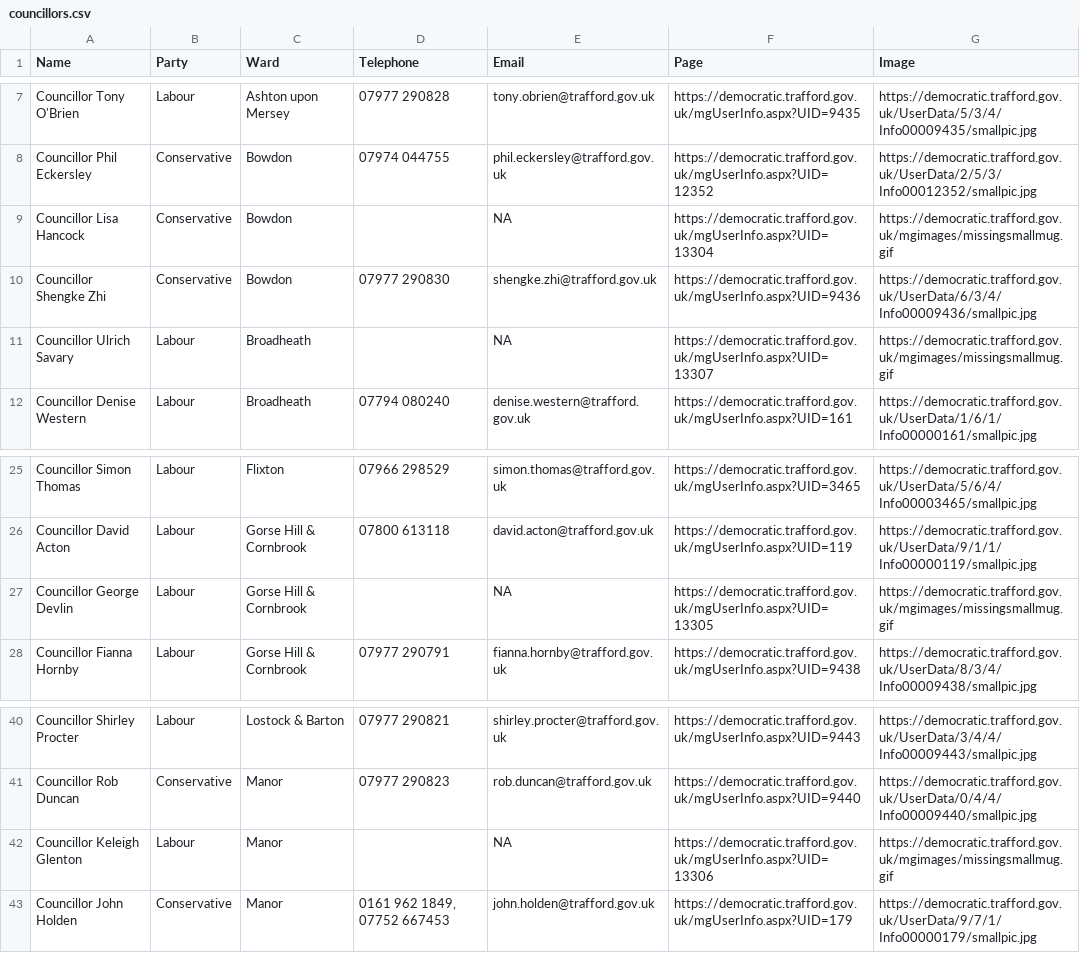
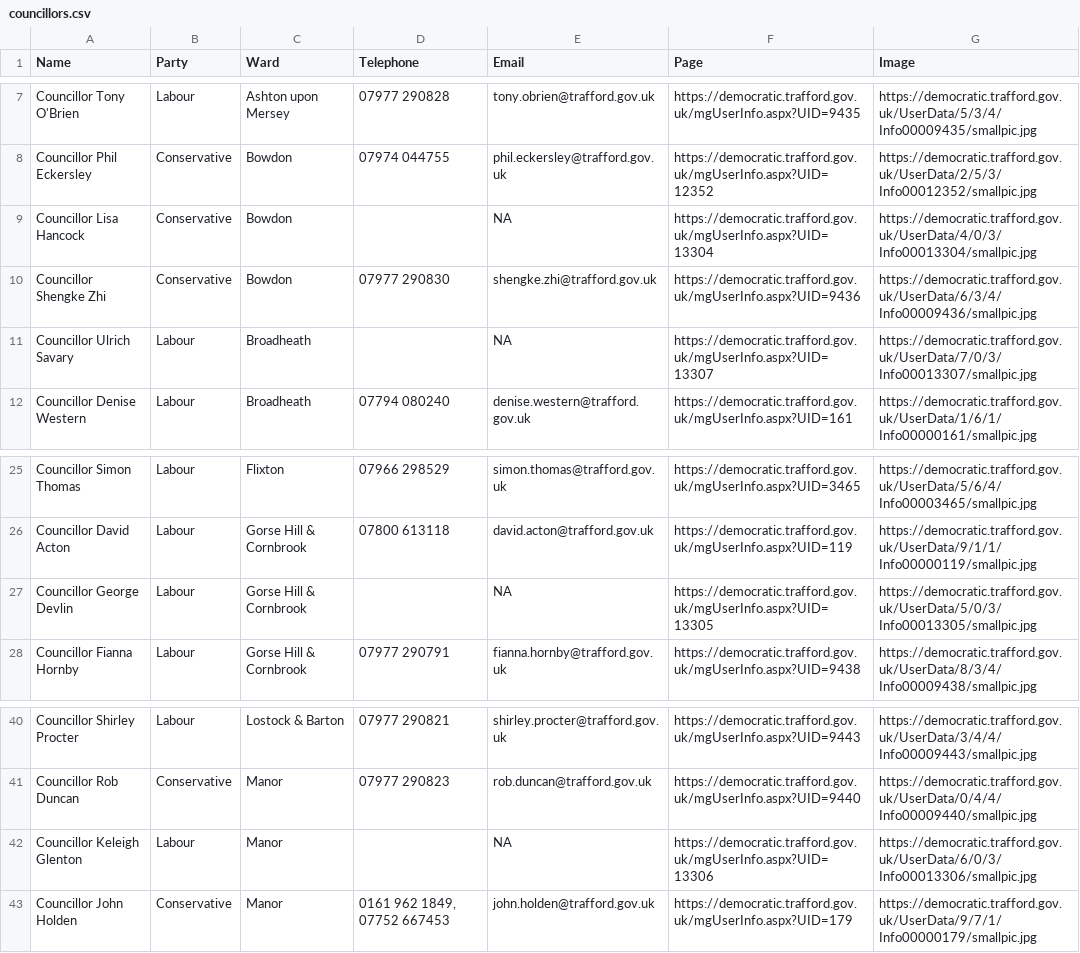
Before and after one commit to traffordDataLab/councillors, a CSV file: councillors.csv, drawn as a sheet; only a part is shown, gaps mark what is left out.

Commit message:
Added missing photos of new councillors and updated map date in attribution.

```diff
--- a/councillors.csv
+++ b/councillors.csv
@@ -8,5 +8,5 @@ Councillor Tony O'Brien,Labour,Ashton upon Mersey,07977 290828,tony.obrien@traff
 Councillor Phil Eckersley,Conservative,Bowdon,07974 044755,phil.eckersley@trafford.gov.uk,https://democratic.trafford.gov.uk/mgUserInfo.aspx?UID=12352,https://democratic.trafford.gov.uk/UserData/2/5/3/Info00012352/smallpic.jpg
-Councillor Lisa Hancock,Conservative,Bowdon,,NA,https://democratic.trafford.gov.uk/mgUserInfo.aspx?UID=13304,https://democratic.trafford.gov.uk/mgimages/missingsmallmug.gif
+Councillor Lisa Hancock,Conservative,Bowdon,,NA,https://democratic.trafford.gov.uk/mgUserInfo.aspx?UID=13304,https://democratic.trafford.gov.uk/UserData/4/0/3/Info00013304/smallpic.jpg
 Councillor Shengke Zhi,Conservative,Bowdon,07977 290830,shengke.zhi@trafford.gov.uk,https://democratic.trafford.gov.uk/mgUserInfo.aspx?UID=9436,https://democratic.trafford.gov.uk/UserData/6/3/4/Info00009436/smallpic.jpg
-Councillor Ulrich Savary,Labour,Broadheath,,NA,https://democratic.trafford.gov.uk/mgUserInfo.aspx?UID=13307,https://democratic.trafford.gov.uk/mgimages/missingsmallmug.gif
+Councillor Ulrich Savary,Labour,Broadheath,,NA,https://democratic.trafford.gov.uk/mgUserInfo.aspx?UID=13307,https://democratic.trafford.gov.uk/UserData/7/0/3/Info00013307/smallpic.jpg
 Councillor Denise Western,Labour,Broadheath,07794 080240,denise.western@trafford.gov.uk,https://democratic.trafford.gov.uk/mgUserInfo.aspx?UID=161,https://democratic.trafford.gov.uk/UserData/1/6/1/Info00000161/smallpic.jpg
@@ -26,3 +26,3 @@ Councillor Simon Thomas,Labour,Flixton,07966 298529,simon.thomas@trafford.gov.uk
 Councillor David Acton,Labour,Gorse Hill & Cornbrook,07800 613118,david.acton@trafford.gov.uk,https://democratic.trafford.gov.uk/mgUserInfo.aspx?UID=119,https://democratic.trafford.gov.uk/UserData/9/1/1/Info00000119/smallpic.jpg
-Councillor George Devlin,Labour,Gorse Hill & Cornbrook,,NA,https://democratic.trafford.gov.uk/mgUserInfo.aspx?UID=13305,https://democratic.trafford.gov.uk/mgimages/missingsmallmug.gif
+Councillor George Devlin,Labour,Gorse Hill & Cornbrook,,NA,https://democratic.trafford.gov.uk/mgUserInfo.aspx?UID=13305,https://democratic.trafford.gov.uk/UserData/5/0/3/Info00013305/smallpic.jpg
 Councillor Fianna Hornby,Labour,Gorse Hill & Cornbrook,07977 290791,fianna.hornby@trafford.gov.uk,https://democratic.trafford.gov.uk/mgUserInfo.aspx?UID=9438,https://democratic.trafford.gov.uk/UserData/8/3/4/Info00009438/smallpic.jpg
@@ -41,3 +41,3 @@ Councillor Shirley Procter,Labour,Lostock & Barton,07977 290821,shirley.procter@
 Councillor Rob Duncan,Conservative,Manor,07977 290823,rob.duncan@trafford.gov.uk,https://democratic.trafford.gov.uk/mgUserInfo.aspx?UID=9440,https://democratic.trafford.gov.uk/UserData/0/4/4/Info00009440/smallpic.jpg
-Councillor Keleigh Glenton,Labour,Manor,,NA,https://democratic.trafford.gov.uk/mgUserInfo.aspx?UID=13306,https://democratic.trafford.gov.uk/mgimages/missingsmallmug.gif
+Councillor Keleigh Glenton,Labour,Manor,,NA,https://democratic.trafford.gov.uk/mgUserInfo.aspx?UID=13306,https://democratic.trafford.gov.uk/UserData/6/0/3/Info00013306/smallpic.jpg
 Councillor John Holden,Conservative,Manor,"0161 962 1849, 07752 667453",john.holden@trafford.gov.uk,https://democratic.trafford.gov.uk/mgUserInfo.aspx?UID=179,https://democratic.trafford.gov.uk/UserData/9/7/1/Info00000179/smallpic.jpg
```
Also changed, not shown: 3 other files.
